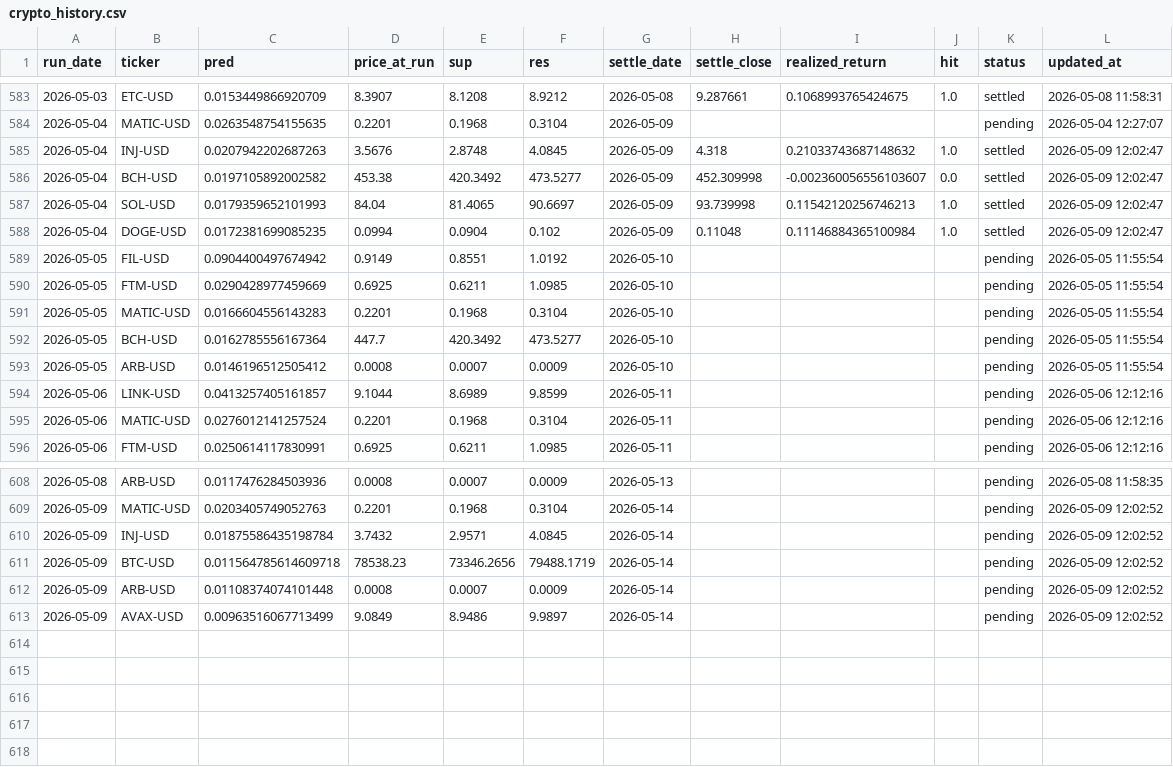
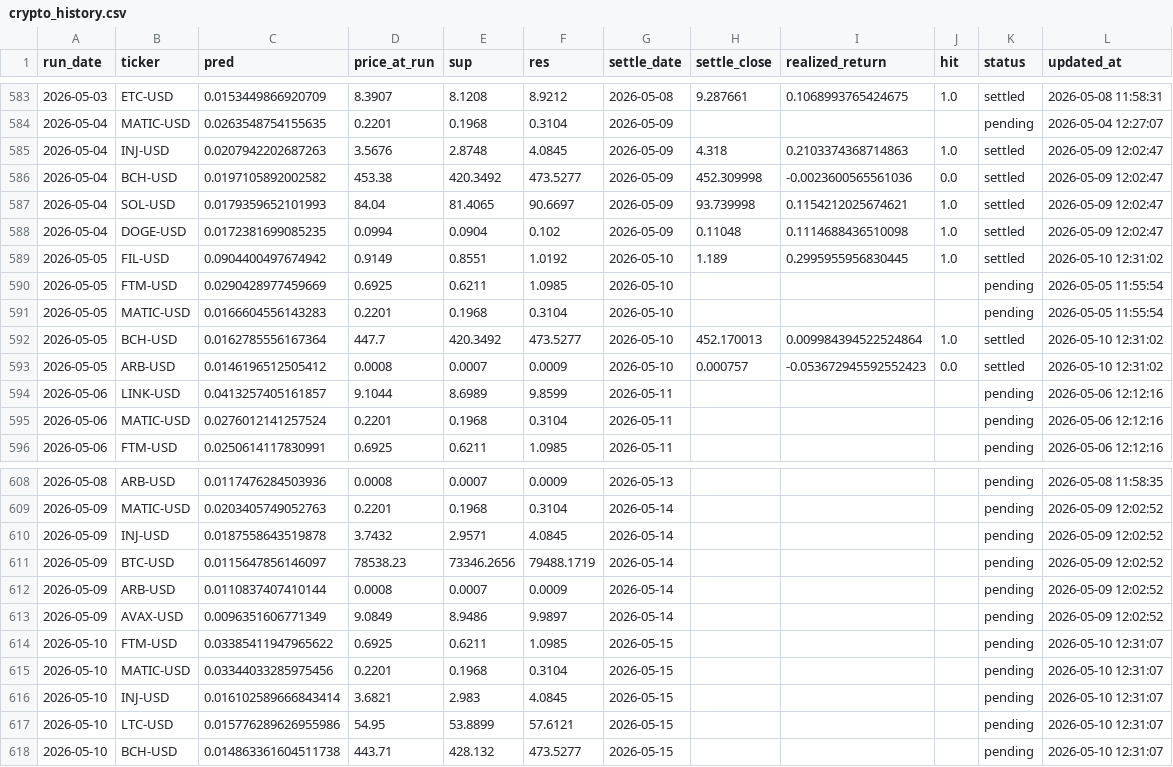
Before and after one commit to chehao0221/crypto-ai-forecast, a CSV file: crypto_history.csv, drawn as a sheet; only a part is shown, gaps mark what is left out.

```diff
--- a/crypto_history.csv
+++ b/crypto_history.csv
@@ -584,11 +584,11 @@ run_date,ticker,pred,price_at_run,sup,res,settle_date,settle_close,realized_retu
 2026-05-04,MATIC-USD,0.0263548754155635,0.2201,0.1968,0.3104,2026-05-09,,,,pending,2026-05-04 12:27:07
-2026-05-04,INJ-USD,0.0207942202687263,3.5676,2.8748,4.0845,2026-05-09,4.318,0.21033743687148632,1.0,settled,2026-05-09 12:02:47
-2026-05-04,BCH-USD,0.0197105892002582,453.38,420.3492,473.5277,2026-05-09,452.309998,-0.002360056556103607,0.0,settled,2026-05-09 12:02:47
-2026-05-04,SOL-USD,0.0179359652101993,84.04,81.4065,90.6697,2026-05-09,93.739998,0.11542120256746213,1.0,settled,2026-05-09 12:02:47
-2026-05-04,DOGE-USD,0.0172381699085235,0.0994,0.0904,0.102,2026-05-09,0.11048,0.11146884365100984,1.0,settled,2026-05-09 12:02:47
-2026-05-05,FIL-USD,0.0904400497674942,0.9149,0.8551,1.0192,2026-05-10,,,,pending,2026-05-05 11:55:54
+2026-05-04,INJ-USD,0.0207942202687263,3.5676,2.8748,4.0845,2026-05-09,4.318,0.2103374368714863,1.0,settled,2026-05-09 12:02:47
+2026-05-04,BCH-USD,0.0197105892002582,453.38,420.3492,473.5277,2026-05-09,452.309998,-0.0023600565561036,0.0,settled,2026-05-09 12:02:47
+2026-05-04,SOL-USD,0.0179359652101993,84.04,81.4065,90.6697,2026-05-09,93.739998,0.1154212025674621,1.0,settled,2026-05-09 12:02:47
+2026-05-04,DOGE-USD,0.0172381699085235,0.0994,0.0904,0.102,2026-05-09,0.11048,0.1114688436510098,1.0,settled,2026-05-09 12:02:47
+2026-05-05,FIL-USD,0.0904400497674942,0.9149,0.8551,1.0192,2026-05-10,1.189,0.2995955956830445,1.0,settled,2026-05-10 12:31:02
 2026-05-05,FTM-USD,0.0290428977459669,0.6925,0.6211,1.0985,2026-05-10,,,,pending,2026-05-05 11:55:54
 2026-05-05,MATIC-USD,0.0166604556143283,0.2201,0.1968,0.3104,2026-05-10,,,,pending,2026-05-05 11:55:54
-2026-05-05,BCH-USD,0.0162785556167364,447.7,420.3492,473.5277,2026-05-10,,,,pending,2026-05-05 11:55:54
-2026-05-05,ARB-USD,0.0146196512505412,0.0008,0.0007,0.0009,2026-05-10,,,,pending,2026-05-05 11:55:54
+2026-05-05,BCH-USD,0.0162785556167364,447.7,420.3492,473.5277,2026-05-10,452.170013,0.009984394522524864,1.0,settled,2026-05-10 12:31:02
+2026-05-05,ARB-USD,0.0146196512505412,0.0008,0.0007,0.0009,2026-05-10,0.000757,-0.053672945592552423,0.0,settled,2026-05-10 12:31:02
 2026-05-06,LINK-USD,0.0413257405161857,9.1044,8.6989,9.8599,2026-05-11,,,,pending,2026-05-06 12:12:16
@@ -609,5 +609,10 @@ run_date,ticker,pred,price_at_run,sup,res,settle_date,settle_close,realized_retu
 2026-05-09,MATIC-USD,0.0203405749052763,0.2201,0.1968,0.3104,2026-05-14,,,,pending,2026-05-09 12:02:52
-2026-05-09,INJ-USD,0.01875586435198784,3.7432,2.9571,4.0845,2026-05-14,,,,pending,2026-05-09 12:02:52
-2026-05-09,BTC-USD,0.011564785614609718,78538.23,73346.2656,79488.1719,2026-05-14,,,,pending,2026-05-09 12:02:52
-2026-05-09,ARB-USD,0.01108374074101448,0.0008,0.0007,0.0009,2026-05-14,,,,pending,2026-05-09 12:02:52
-2026-05-09,AVAX-USD,0.00963516067713499,9.0849,8.9486,9.9897,2026-05-14,,,,pending,2026-05-09 12:02:52
+2026-05-09,INJ-USD,0.0187558643519878,3.7432,2.9571,4.0845,2026-05-14,,,,pending,2026-05-09 12:02:52
+2026-05-09,BTC-USD,0.0115647856146097,78538.23,73346.2656,79488.1719,2026-05-14,,,,pending,2026-05-09 12:02:52
+2026-05-09,ARB-USD,0.0110837407410144,0.0008,0.0007,0.0009,2026-05-14,,,,pending,2026-05-09 12:02:52
+2026-05-09,AVAX-USD,0.0096351606771349,9.0849,8.9486,9.9897,2026-05-14,,,,pending,2026-05-09 12:02:52
+2026-05-10,FTM-USD,0.03385411947965622,0.6925,0.6211,1.0985,2026-05-15,,,,pending,2026-05-10 12:31:07
+2026-05-10,MATIC-USD,0.03344033285975456,0.2201,0.1968,0.3104,2026-05-15,,,,pending,2026-05-10 12:31:07
+2026-05-10,INJ-USD,0.016102589666843414,3.6821,2.983,4.0845,2026-05-15,,,,pending,2026-05-10 12:31:07
+2026-05-10,LTC-USD,0.015776289626955986,54.95,53.8899,57.6121,2026-05-15,,,,pending,2026-05-10 12:31:07
+2026-05-10,BCH-USD,0.014863361604511738,443.71,428.132,473.5277,2026-05-15,,,,pending,2026-05-10 12:31:07
```
